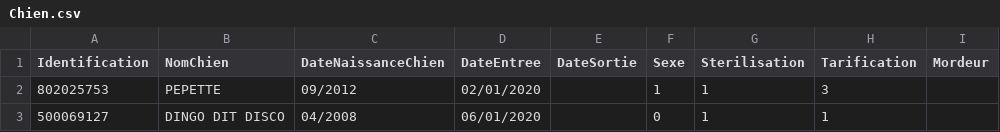
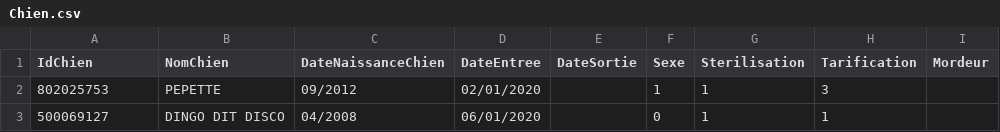
Before and after one commit to laurinemell/Projet-Kitie, a CSV file: DonneesKitie/Chien.csv, drawn as a sheet; only a part is shown.

Commit message:
chien.csv

```diff
--- a/DonneesKitie/Chien.csv
+++ b/DonneesKitie/Chien.csv
@@ -1,2 +1,2 @@
-Identification;NomChien;DateNaissanceChien;DateEntree;DateSortie;Sexe;Sterilisation;Tarification;Mordeur
+IdChien;NomChien;DateNaissanceChien;DateEntree;DateSortie;Sexe;Sterilisation;Tarification;Mordeur
   802025753  ;  PEPETTE  ;  09/2012 ;  02/01/2020  ;;1;1;3;
```
